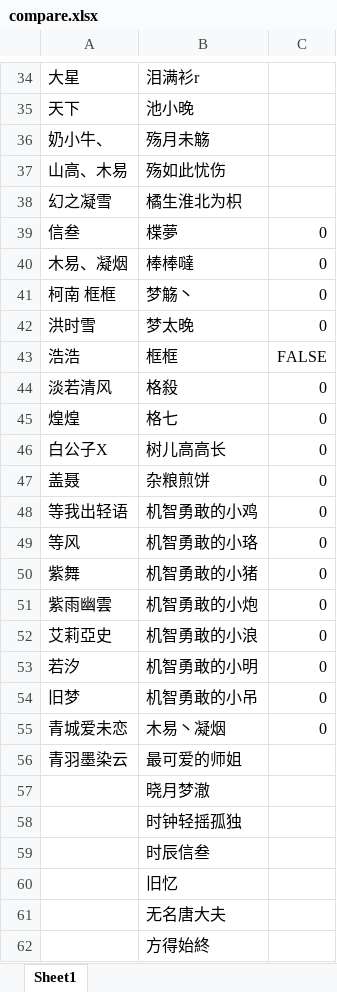
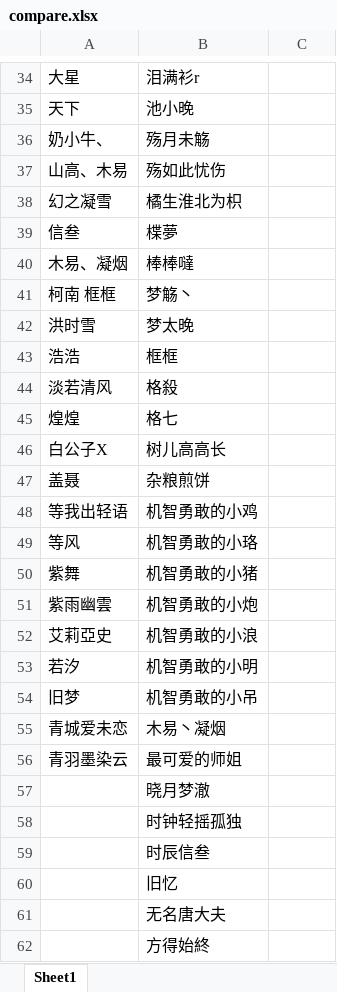
Before and after one commit to cansnow123/wuxia-union, an Excel workbook: compare.xlsx, sheet Sheet1, drawn as a sheet; only a part is shown, gaps mark what is left out; values as stored, in another font and other column widths than the file's, no borders; the diff covers the shown part only; the diff names each change by its address in the sheet, - before the commit and + after, or states it on an @@ line.

```diff
--- a/compare.xlsx (sheet Sheet1)
+++ b/compare.xlsx (sheet Sheet1)
-C39:C42: 0
+C39:C42: (empty)
-C43: FALSE
+C43: (empty)
-C44:C55: 0
+C44:C55: (empty)
```
Also changed, not shown: 1 added row, 1 removed row and 21 edited cells elsewhere in this sheet, 4.4-4.10.xlsx, 16 other files.
